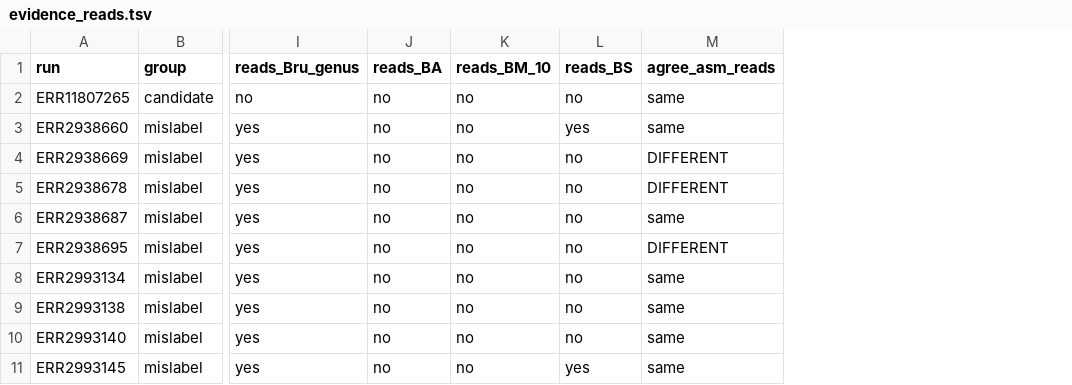
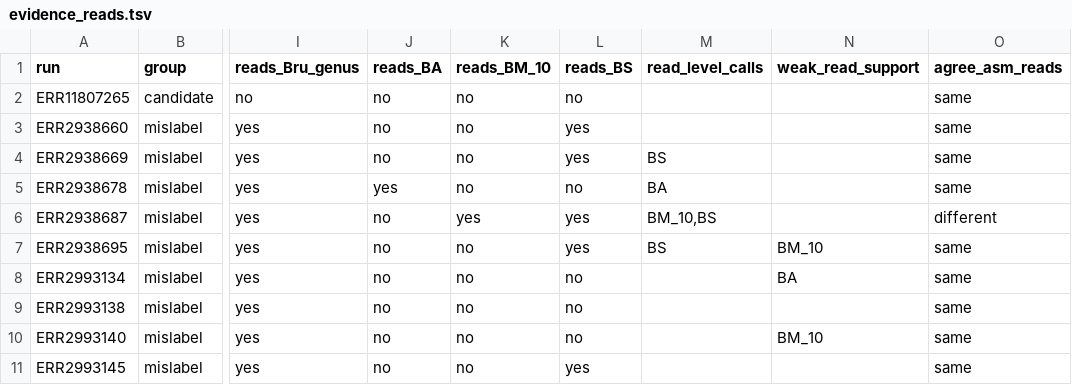
Before and after one commit to duceppemo/BrucellaID, a TSV file: curation/pcr_evidence/evidence_reads.tsv, drawn as a sheet; only a part is shown, gaps mark what is left out; addresses are those after the commit; the diff covers the shown part only; the diff names each change by its address in the sheet, - before the commit and + after, or states it on an @@ line.

```diff
--- a/curation/pcr_evidence/evidence_reads.tsv
+++ b/curation/pcr_evidence/evidence_reads.tsv
+column M (read_level_calls), rows 4-7: BS | BA | BM_10,BS | BS
+column N (weak_read_support), rows 7-10: BM_10 | BA |  | BM_10
-L4 (reads_BS): no
+L4 (reads_BS): yes
-O4:O5 (agree_asm_reads): DIFFERENT
+O4:O5 (agree_asm_reads): same
-J5 (reads_BA): no
+J5 (reads_BA): yes
-K6 (reads_BM_10): no
+K6 (reads_BM_10): yes
-L6:L7 (reads_BS): no
+L6:L7 (reads_BS): yes
-O6 (agree_asm_reads): same
+O6 (agree_asm_reads): different
-O7 (agree_asm_reads): DIFFERENT
+O7 (agree_asm_reads): same
```
Also changed, not shown: 15 edited cells elsewhere in this file, 3 other files.
